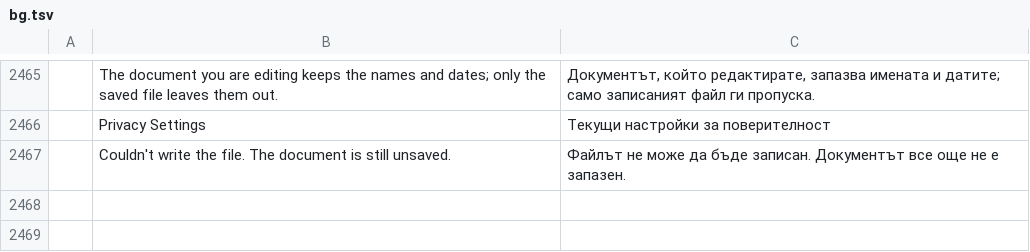
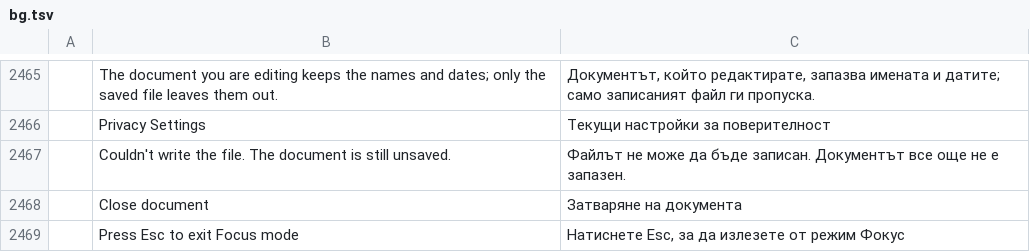
Before and after one commit to tuananhfr/wordcraft, a TSV file: crates/ui-egui/src/i18n/bg.tsv, drawn as a sheet; only a part is shown, gaps mark what is left out; the diff names each change by its address in the sheet, - before the commit and + after, or states it on an @@ line.

Commit message:
Add a close button on narrow screens, real Focus mode and the closed hook (Word)

```diff
--- a/crates/ui-egui/src/i18n/bg.tsv
+++ b/crates/ui-egui/src/i18n/bg.tsv
+row 2468:  | Close document | Затваряне на документа
+row 2469:  | Press Esc to exit Focus mode | Натиснете Esc, за да излезете от режим Фокус
```
Also changed, not shown: crates/ui-egui/src/i18n/fr.tsv, crates/ui-egui/src/i18n/hu.tsv, 29 other files.
